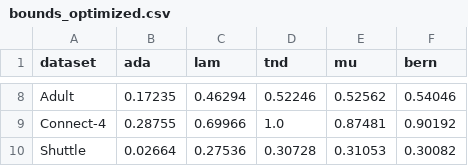
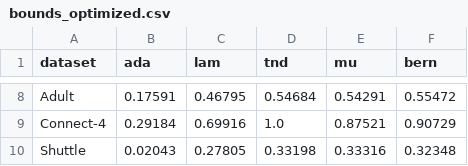
Before and after one commit to StephanLorenzen/MajorityVoteBounds, a CSV file: NeurIPS2021/plots/table/boost/optimize/bounds_optimized.csv, drawn as a sheet; only a part is shown, gaps mark what is left out; the diff covers the shown part only; the diff names each change by its address in the sheet, - before the commit and + after, or states it on an @@ line.

```diff
--- a/NeurIPS2021/plots/table/boost/optimize/bounds_optimized.csv
+++ b/NeurIPS2021/plots/table/boost/optimize/bounds_optimized.csv
-B8 (ada): 0.17235
+B8 (ada): 0.17591
-C8 (lam): 0.46294
+C8 (lam): 0.46795
-D8 (tnd): 0.52246
+D8 (tnd): 0.54684
-E8 (mu): 0.52562
+E8 (mu): 0.54291
-F8 (bern): 0.54046
+F8 (bern): 0.55472
-B9 (ada): 0.28755
+B9 (ada): 0.29184
-C9 (lam): 0.69966
+C9 (lam): 0.69916
-E9 (mu): 0.87481
+E9 (mu): 0.87521
-F9 (bern): 0.90192
+F9 (bern): 0.90729
-B10 (ada): 0.02664
+B10 (ada): 0.02043
-C10 (lam): 0.27536
+C10 (lam): 0.27805
-D10 (tnd): 0.30728
+D10 (tnd): 0.33198
-E10 (mu): 0.31053
+E10 (mu): 0.33316
-F10 (bern): 0.30082
+F10 (bern): 0.32348
```
Also changed, not shown: 30 edited cells elsewhere in this file, NeurIPS2021/plots/table/boost/optimize/mu_comparison.csv, NeurIPS2021/plots/table/boost/optimize/test_risk.csv, 1 other file.
